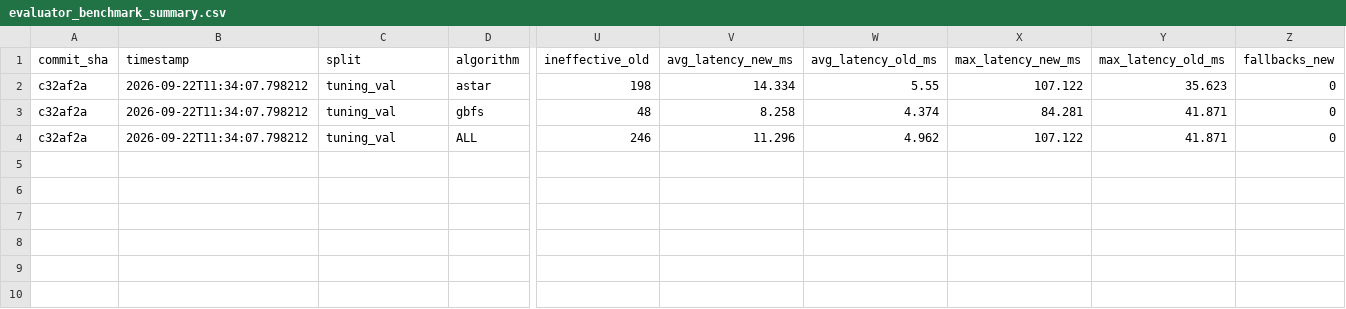
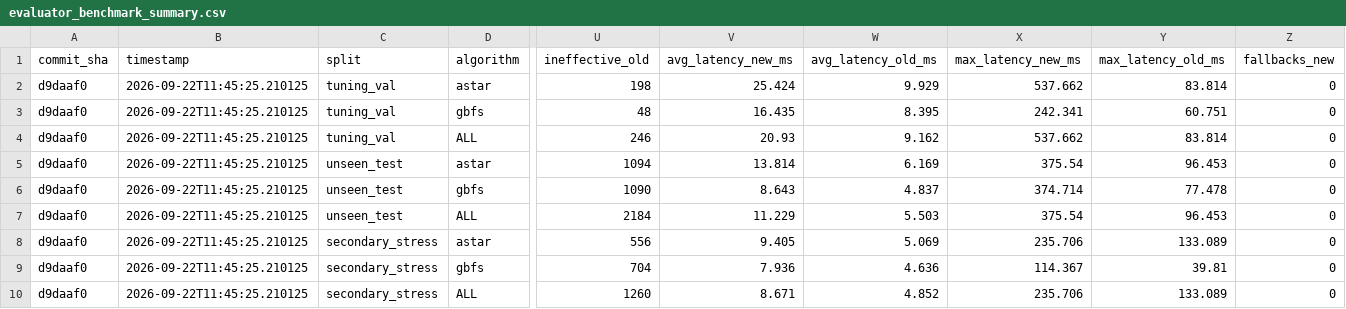
Before and after one commit to Thanh281105/intro-to-ai, a CSV file: experiments/results/evaluator_benchmark_summary.csv, drawn as a sheet; only a part is shown, gaps mark what is left out; rows hold the shown columns only; the diff names each change by its address in the sheet, - before the commit and + after, or states it on an @@ line.

Commit message:
chore(benchmark): record Phase 7 full benchmark suite and ablation study results

```diff
--- a/experiments/results/evaluator_benchmark_summary.csv
+++ b/experiments/results/evaluator_benchmark_summary.csv
-A2:A4 (commit_sha): c32af2a
+A2:A4 (commit_sha): d9daaf0
-B2:B4 (timestamp): 2026-09-22T11:34:07.798212
+B2:B4 (timestamp): 2026-09-22T11:45:25.210125
-V2 (avg_latency_new_ms): 14.334
+V2 (avg_latency_new_ms): 25.424
-W2 (avg_latency_old_ms): 5.55
+W2 (avg_latency_old_ms): 9.929
-X2 (max_latency_new_ms): 107.122
+X2 (max_latency_new_ms): 537.662
-Y2 (max_latency_old_ms): 35.623
+Y2 (max_latency_old_ms): 83.814
-V3 (avg_latency_new_ms): 8.258
+V3 (avg_latency_new_ms): 16.435
-W3 (avg_latency_old_ms): 4.374
+W3 (avg_latency_old_ms): 8.395
-X3 (max_latency_new_ms): 84.281
+X3 (max_latency_new_ms): 242.341
-Y3 (max_latency_old_ms): 41.871
+Y3 (max_latency_old_ms): 60.751
-V4 (avg_latency_new_ms): 11.296
+V4 (avg_latency_new_ms): 20.93
-W4 (avg_latency_old_ms): 4.962
+W4 (avg_latency_old_ms): 9.162
-X4 (max_latency_new_ms): 107.122
+X4 (max_latency_new_ms): 537.662
-Y4 (max_latency_old_ms): 41.871
+Y4 (max_latency_old_ms): 83.814
+row 5: d9daaf0 | 2026-09-22T11:45:25.210125 | unseen_test | astar | 1094 | 13.814 | 6.169 | 375.54 | 96.453 | 0
+row 6: d9daaf0 | 2026-09-22T11:45:25.210125 | unseen_test | gbfs | 1090 | 8.643 | 4.837 | 374.714 | 77.478 | 0
+row 7: d9daaf0 | 2026-09-22T11:45:25.210125 | unseen_test | ALL | 2184 | 11.229 | 5.503 | 375.54 | 96.453 | 0
+row 8: d9daaf0 | 2026-09-22T11:45:25.210125 | secondary_stress | astar | 556 | 9.405 | 5.069 | 235.706 | 133.089 | 0
+row 9: d9daaf0 | 2026-09-22T11:45:25.210125 | secondary_stress | gbfs | 704 | 7.936 | 4.636 | 114.367 | 39.81 | 0
+row 10: d9daaf0 | 2026-09-22T11:45:25.210125 | secondary_stress | ALL | 1260 | 8.671 | 4.852 | 235.706 | 133.089 | 0
```
Also changed, not shown: experiments/results/evaluator_ablation.csv, experiments/results/evaluator_benchmark_stress.csv, 4 other files.
